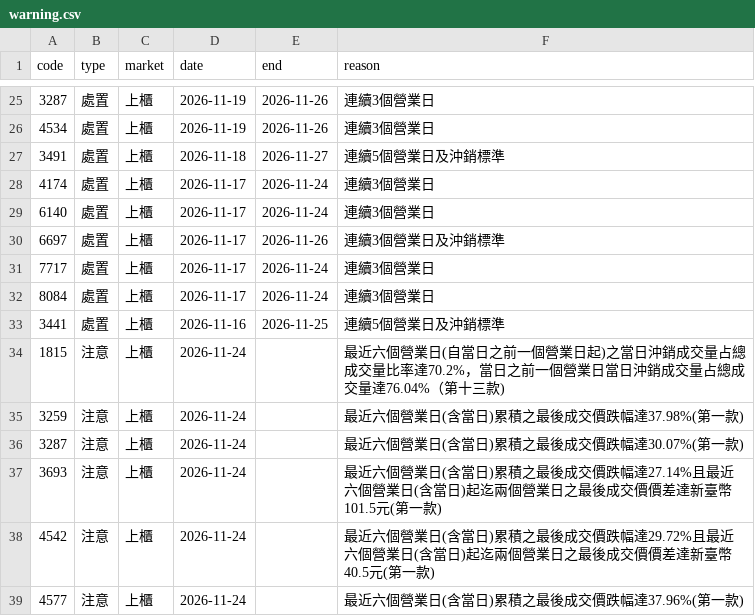
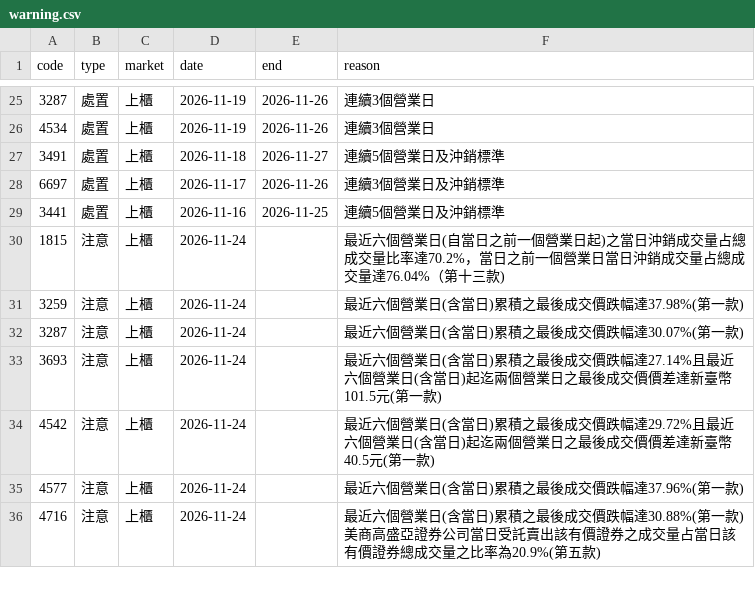
Before and after one commit to gelu27/Stock-lab, a CSV file: data/warning.csv, drawn as a sheet; only a part is shown, gaps mark what is left out; the shorter side is filled out with more unchanged rows; the diff names each change by its address in the sheet, - before the commit and + after, or states it on an @@ line.

```diff
--- a/data/warning.csv
+++ b/data/warning.csv
-row 28: 4174 | 處置 | 上櫃 | 2026-11-17 | 2026-11-24 | 連續3個營業日
-row 29: 6140 | 處置 | 上櫃 | 2026-11-17 | 2026-11-24 | 連續3個營業日
-row 31: 7717 | 處置 | 上櫃 | 2026-11-17 | 2026-11-24 | 連續3個營業日
-row 32: 8084 | 處置 | 上櫃 | 2026-11-17 | 2026-11-24 | 連續3個營業日
```
Also changed, not shown: data/daytrade_market.csv, data/insider_transfer.csv, 15 other files.
